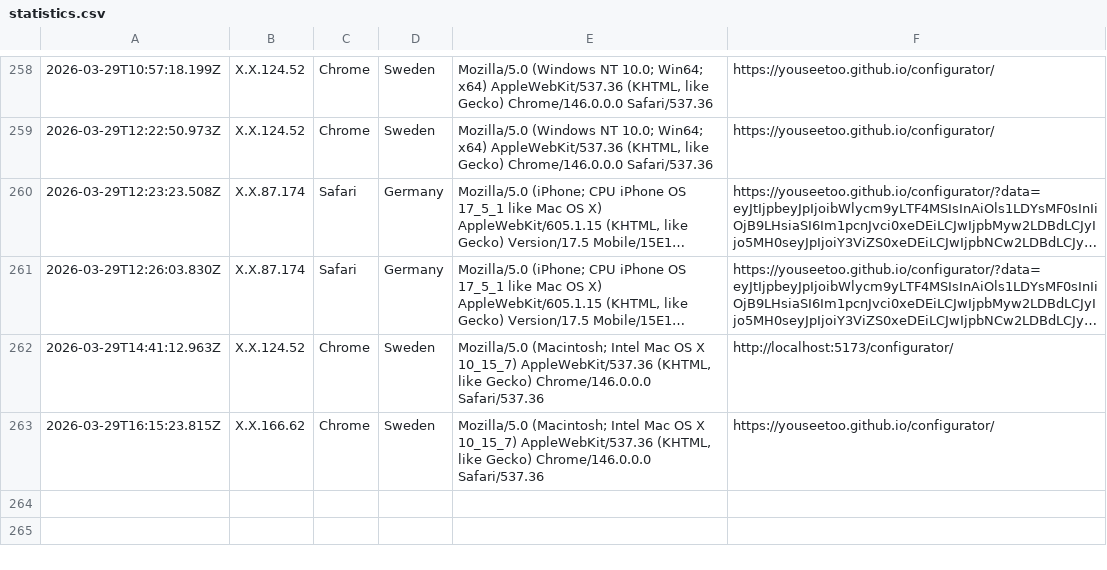
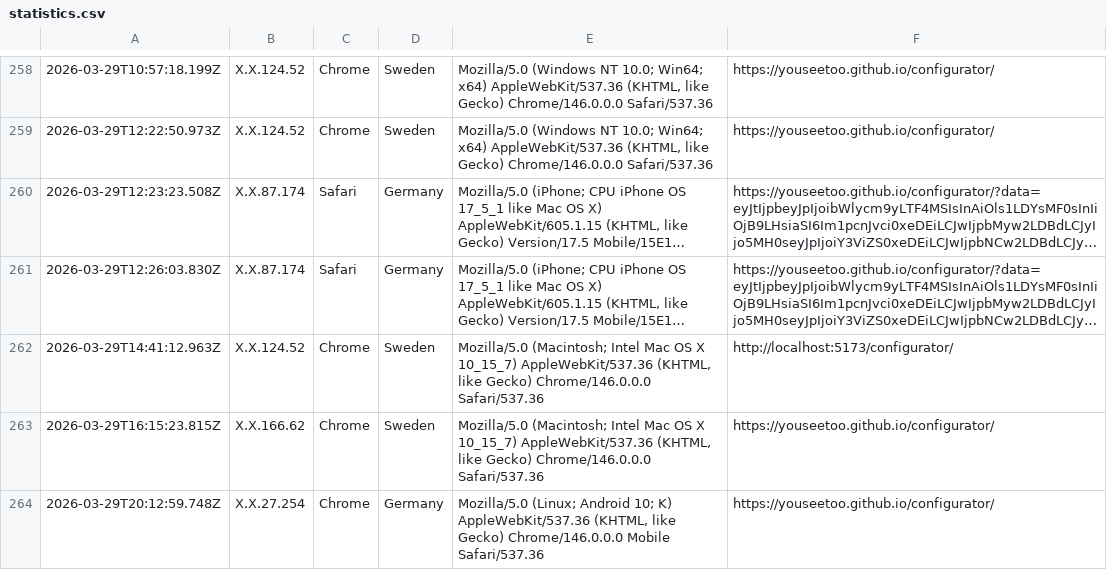
Before and after one commit to beniroquai/openUC2-OptiKit-Store, a CSV file: statistics/statistics.csv, drawn as a sheet; only a part is shown, gaps mark what is left out; long unchanged cells end in …; the diff names each change by its address in the sheet, - before the commit and + after, or states it on an @@ line.

Commit message:
Add user statistics entry: 2026-03-29T20:12:59.748Z

```diff
--- a/statistics/statistics.csv
+++ b/statistics/statistics.csv
+row 264: 2026-03-29T20:12:59.748Z | X.X.27.254 | Chrome | Germany | Mozilla/5.0 (Linux; Android 10; K) AppleWebKit/537.36 (KHTML, like Gecko) Chrome/146.0.0.0 Mobile Safari/537.36 | https://youseetoo.github.io/configurator/
```
